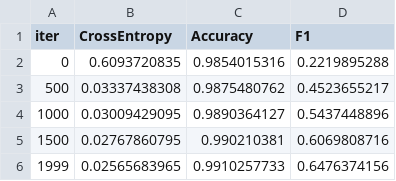
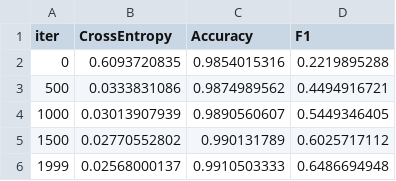
Before and after one commit to thehir0/DataWagon, a TSV file: train/catboost_info/learn_error.tsv, drawn as a sheet.

```diff
--- a/train/catboost_info/learn_error.tsv
+++ b/train/catboost_info/learn_error.tsv
@@ -2,5 +2,5 @@ iter	CrossEntropy	Accuracy	F1
 0	0.6093720835	0.9854015316	0.2219895288
-500	0.03337438308	0.9875480762	0.4523655217
-1000	0.03009429095	0.9890364127	0.5437448896
-1500	0.02767860795	0.990210381	0.6069808716
-1999	0.02565683965	0.9910257733	0.6476374156
+500	0.0333831086	0.9874989562	0.4494916721
+1000	0.03013907939	0.9890560607	0.5449346405
+1500	0.02770552802	0.990131789	0.6025717112
+1999	0.02568000137	0.9910503333	0.6486694948
```
Also changed, not shown: train/catboost_info/test_error.tsv, train/catboost_info/time_left.tsv, 5 other files.
